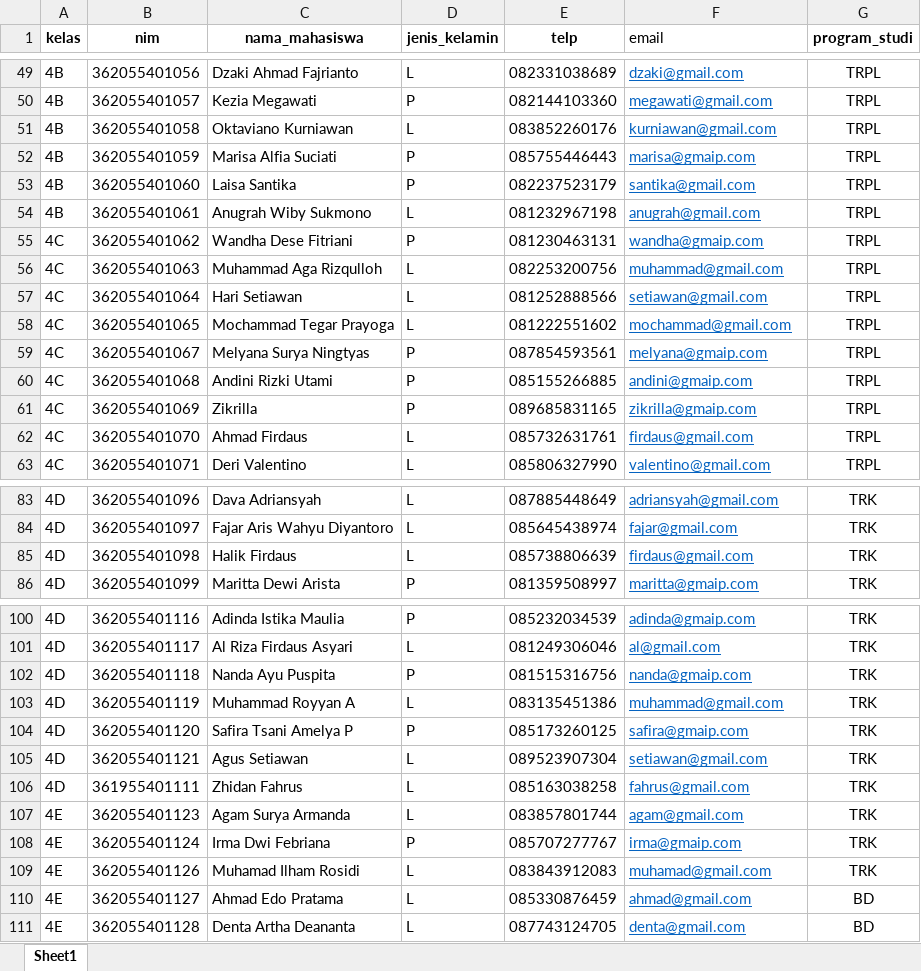
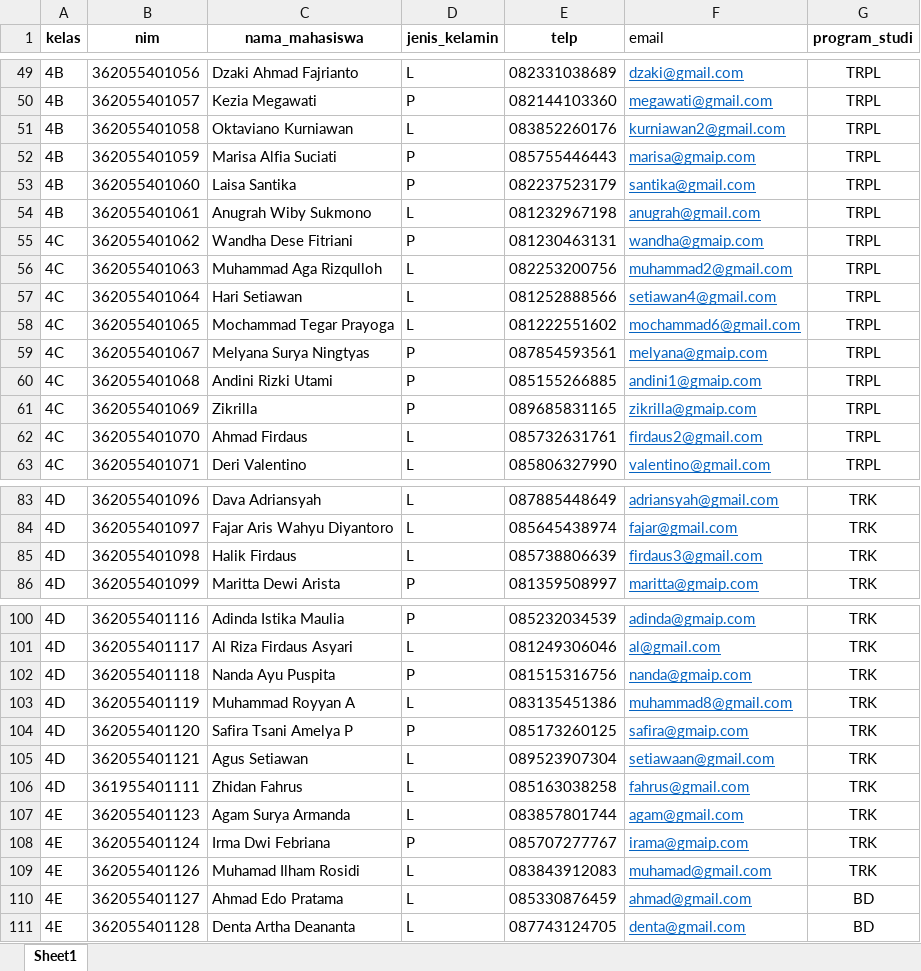
Before and after one commit to kawan-koding/Sistem-Monitoring-TA, an Excel workbook: public/assets/files/Mahasiswa.xlsx, sheet Sheet1, drawn as a sheet; only a part is shown, gaps mark what is left out; values as stored, in another font and other column widths than the file's, no borders; conditional formats not drawn; the diff covers the shown part only; the diff names each change by its address in the sheet, - before the commit and + after, or states it on an @@ line.

```diff
--- a/public/assets/files/Mahasiswa.xlsx (sheet Sheet1)
+++ b/public/assets/files/Mahasiswa.xlsx (sheet Sheet1)
-F51 (email): kurniawan@gmail.com
+F51 (email): kurniawan2@gmail.com
-F56 (email): muhammad@gmail.com
+F56 (email): muhammad2@gmail.com
-F57 (email): setiawan@gmail.com
+F57 (email): setiawan4@gmail.com
-F58 (email): mochammad@gmail.com
+F58 (email): mochammad6@gmail.com
-F60 (email): andini@gmaip.com
+F60 (email): andini1@gmaip.com
-F62 (email): firdaus@gmail.com
+F62 (email): firdaus2@gmail.com
-F85 (email): firdaus@gmail.com
+F85 (email): firdaus3@gmail.com
-F103 (email): muhammad@gmail.com
+F103 (email): muhammad8@gmail.com
-F105 (email): setiawan@gmail.com
+F105 (email): setiawaan@gmail.com
-F108 (email): irma@gmaip.com
+F108 (email): irama@gmaip.com
```
Also changed, not shown: 13 edited cells elsewhere in this sheet, 8 other files.
